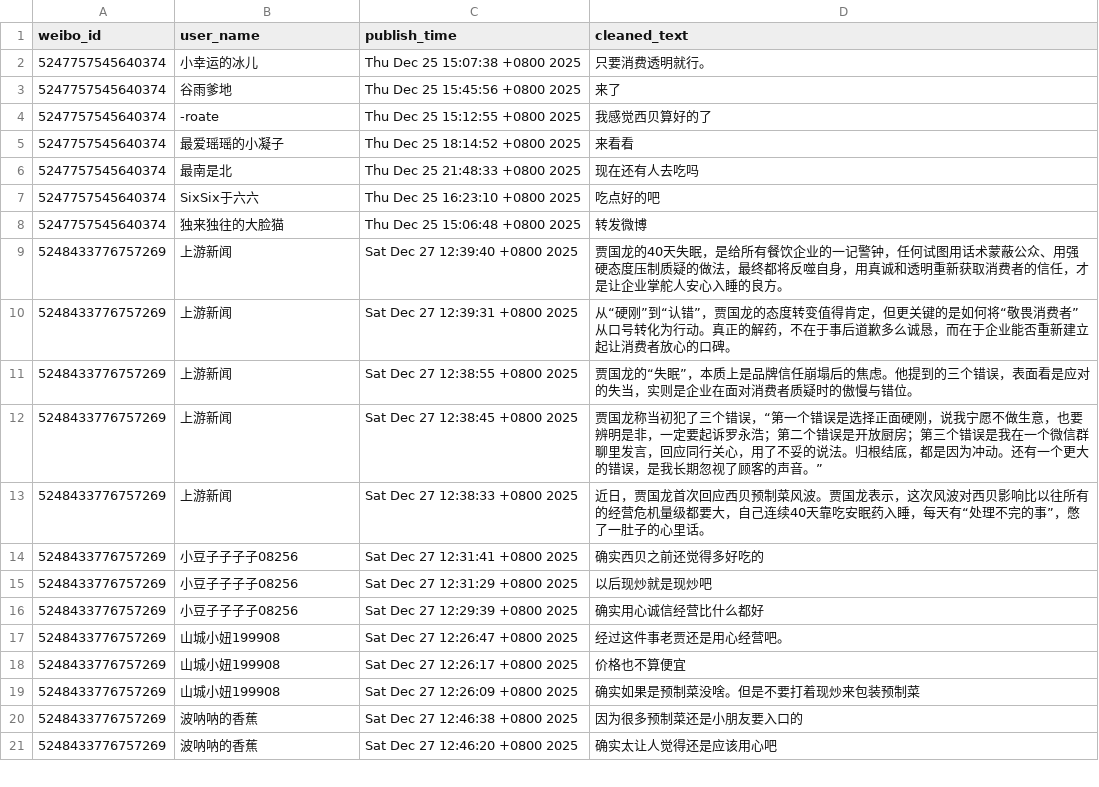
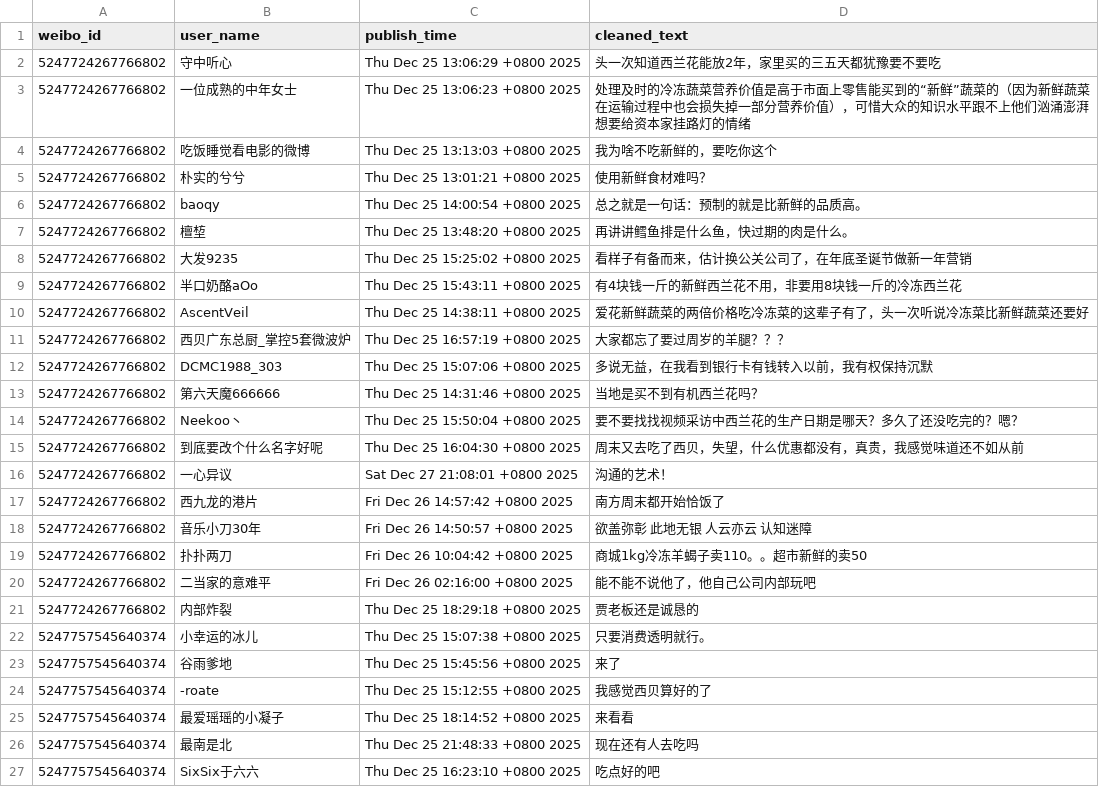
Before and after one commit to Asuka-cell/Public-Sentiment-Analysis, a CSV file: weibo_comments_cleaned.csv, drawn as a sheet; only a part is shown; the shorter side is filled out with more unchanged rows.

```diff
--- a/weibo_comments_cleaned.csv
+++ b/weibo_comments_cleaned.csv
@@ -1,2 +1,22 @@
 weibo_id,user_name,publish_time,cleaned_text
+5247724267766802,守中听心,Thu Dec 25 13:06:29 +0800 2025,头一次知道西兰花能放2年，家里买的三五天都犹豫要不要吃
+5247724267766802,一位成熟的中年女士,Thu Dec 25 13:06:23 +0800 2025,处理及时的冷冻蔬菜营养价值是高于市面上零售能买到的“新鲜”蔬菜的（因为新鲜蔬菜在运输过程中也会损失掉一部分营养价值），可惜大众的知识水平跟不上他们汹涌澎湃想要给资本家挂路灯的情绪
+5247724267766802,吃饭睡觉看电影的微博,Thu Dec 25 13:13:03 +0800 2025,我为啥不吃新鲜的，要吃你这个
+5247724267766802,朴实的兮兮,Thu Dec 25 13:01:21 +0800 2025,使用新鲜食材难吗？
+5247724267766802,baoqy,Thu Dec 25 14:00:54 +0800 2025,总之就是一句话：预制的就是比新鲜的品质高。
+5247724267766802,檀堏,Thu Dec 25 13:48:20 +0800 2025,再讲讲鳕鱼排是什么鱼，快过期的肉是什么。
+5247724267766802,大发9235,Thu Dec 25 15:25:02 +0800 2025,看样子有备而来，估计换公关公司了，在年底圣诞节做新一年营销
+5247724267766802,半口奶酪aOo,Thu Dec 25 15:43:11 +0800 2025,有4块钱一斤的新鲜西兰花不用，非要用8块钱一斤的冷冻西兰花
+5247724267766802,AscentVeil,Thu Dec 25 14:38:11 +0800 2025,爱花新鲜蔬菜的两倍价格吃冷冻菜的这辈子有了，头一次听说冷冻菜比新鲜蔬菜还要好
+5247724267766802,西贝广东总厨_掌控5套微波炉,Thu Dec 25 16:57:19 +0800 2025,大家都忘了要过周岁的羊腿？？？
+5247724267766802,DCMC1988_303,Thu Dec 25 15:07:06 +0800 2025,多说无益，在我看到银行卡有钱转入以前，我有权保持沉默
+5247724267766802,第六天魔666666,Thu Dec 25 14:31:46 +0800 2025,当地是买不到有机西兰花吗？
+5247724267766802,Neekoo丶,Thu Dec 25 15:50:04 +0800 2025,要不要找找视频采访中西兰花的生产日期是哪天？多久了还没吃完的？嗯？
+5247724267766802,到底要改个什么名字好呢,Thu Dec 25 16:04:30 +0800 2025,周末又去吃了西贝，失望，什么优惠都没有，真贵，我感觉味道还不如从前
+5247724267766802,一心异议,Sat Dec 27 21:08:01 +0800 2025,沟通的艺术！
+5247724267766802,西九龙的港片,Fri Dec 26 14:57:42 +0800 2025,南方周末都开始恰饭了
+5247724267766802,音乐小刀30年,Fri Dec 26 14:50:57 +0800 2025,欲盖弥彰 此地无银 人云亦云 认知迷障
+5247724267766802,扑扑两刀,Fri Dec 26 10:04:42 +0800 2025,商城1kg冷冻羊蝎子卖110。。超市新鲜的卖50
+5247724267766802,二当家的意难平,Fri Dec 26 02:16:00 +0800 2025,能不能不说他了，他自己公司内部玩吧
+5247724267766802,内部炸裂,Thu Dec 25 18:29:18 +0800 2025,贾老板还是诚恳的
 5247757545640374,小幸运的冰儿,Thu Dec 25 15:07:38 +0800 2025,只要消费透明就行。
```
Also changed, not shown: 7 other files.
